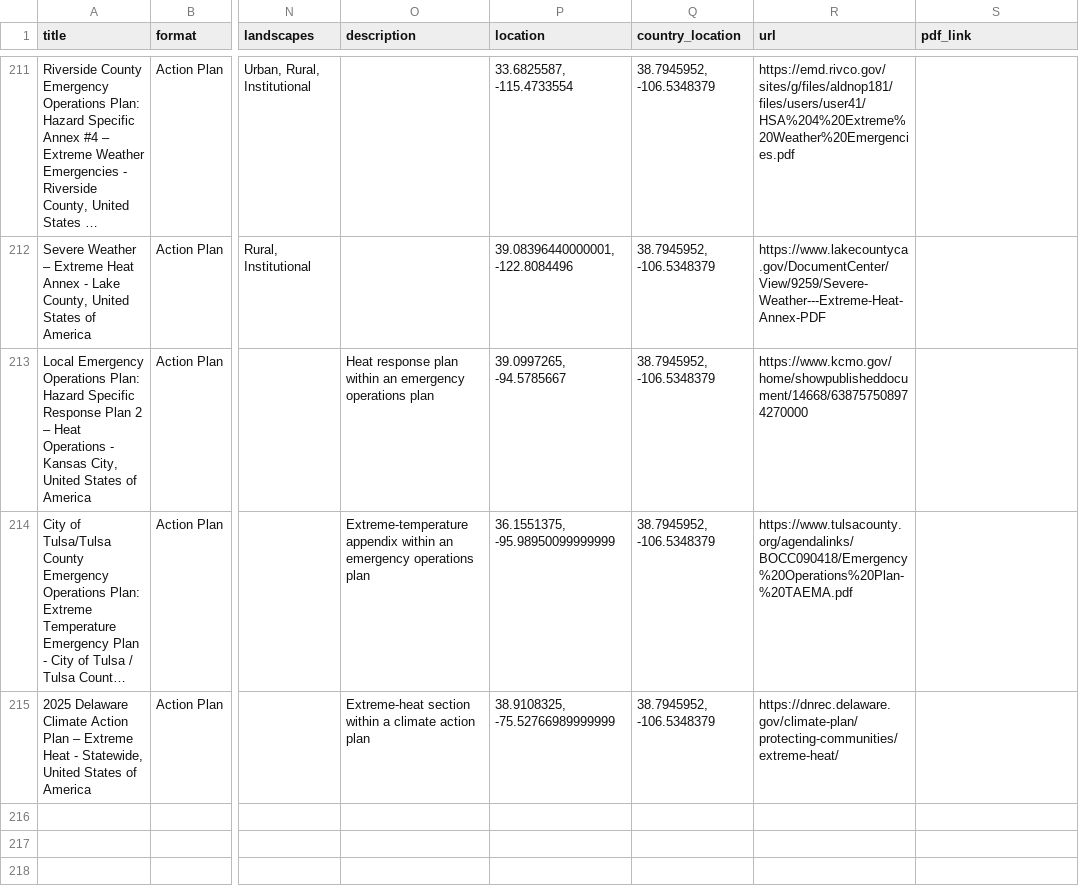
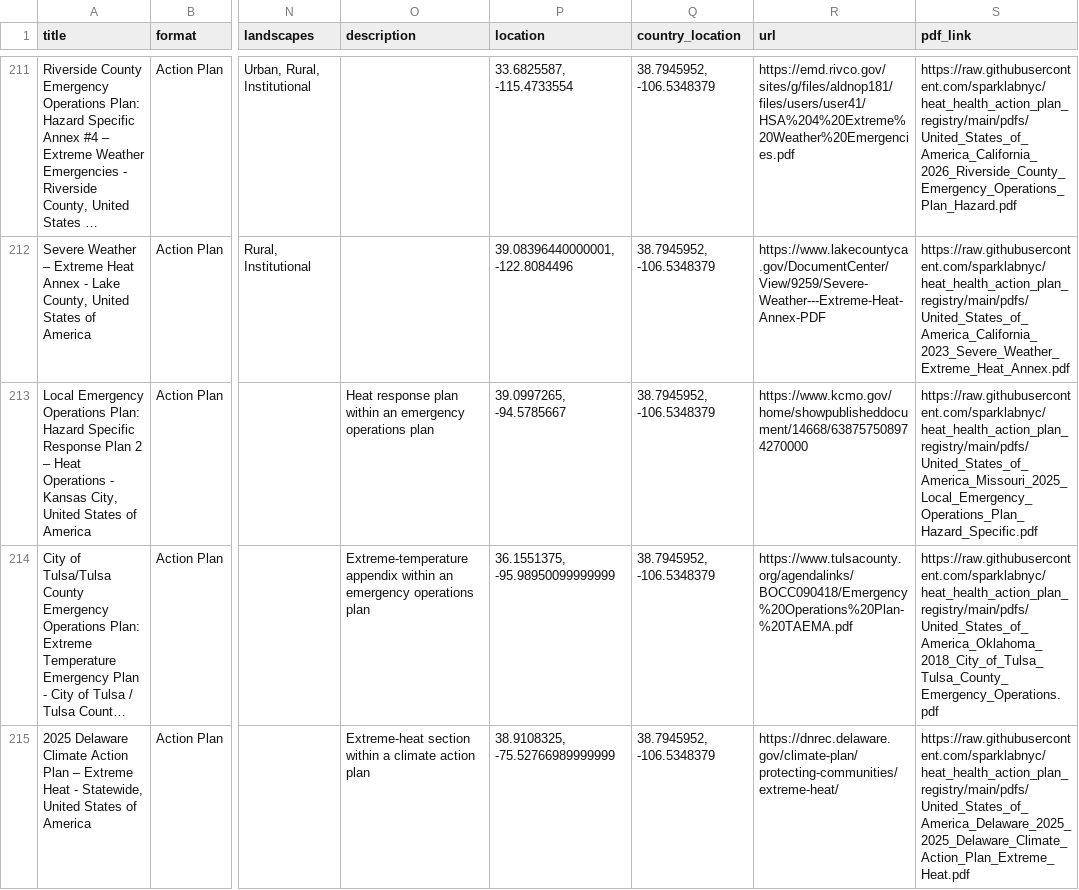
Before and after one commit to sparklabnyc/heat_health_action_plan_registry, a CSV file: plans_index.csv, drawn as a sheet; only a part is shown, gaps mark what is left out; long unchanged cells end in …; the diff covers the shown part only; the diff names each change by its address in the sheet, - before the commit and + after, or states it on an @@ line.

Commit message:
Addings new pdfs

```diff
--- a/plans_index.csv
+++ b/plans_index.csv
-S211 (pdf_link): (empty)
+S211 (pdf_link): https://raw.githubusercontent.com/sparklabnyc/heat_health_action_plan_registry/main/pdfs/United_States_of_America_California_2026_Riverside_County_Emergency_Operations_Plan_Hazard.pdf
-S212 (pdf_link): (empty)
+S212 (pdf_link): https://raw.githubusercontent.com/sparklabnyc/heat_health_action_plan_registry/main/pdfs/United_States_of_America_California_2023_Severe_Weather_Extreme_Heat_Annex.pdf
-S213 (pdf_link): (empty)
+S213 (pdf_link): https://raw.githubusercontent.com/sparklabnyc/heat_health_action_plan_registry/main/pdfs/United_States_of_America_Missouri_2025_Local_Emergency_Operations_Plan_Hazard_Specific.pdf
-S214 (pdf_link): (empty)
+S214 (pdf_link): https://raw.githubusercontent.com/sparklabnyc/heat_health_action_plan_registry/main/pdfs/United_States_of_America_Oklahoma_2018_City_of_Tulsa_Tulsa_County_Emergency_Operations.pdf
-S215 (pdf_link): (empty)
+S215 (pdf_link): https://raw.githubusercontent.com/sparklabnyc/heat_health_action_plan_registry/main/pdfs/United_States_of_America_Delaware_2025_2025_Delaware_Climate_Action_Plan_Extreme_Heat.pdf
```
Also changed, not shown: 26 edited cells elsewhere in this file.
